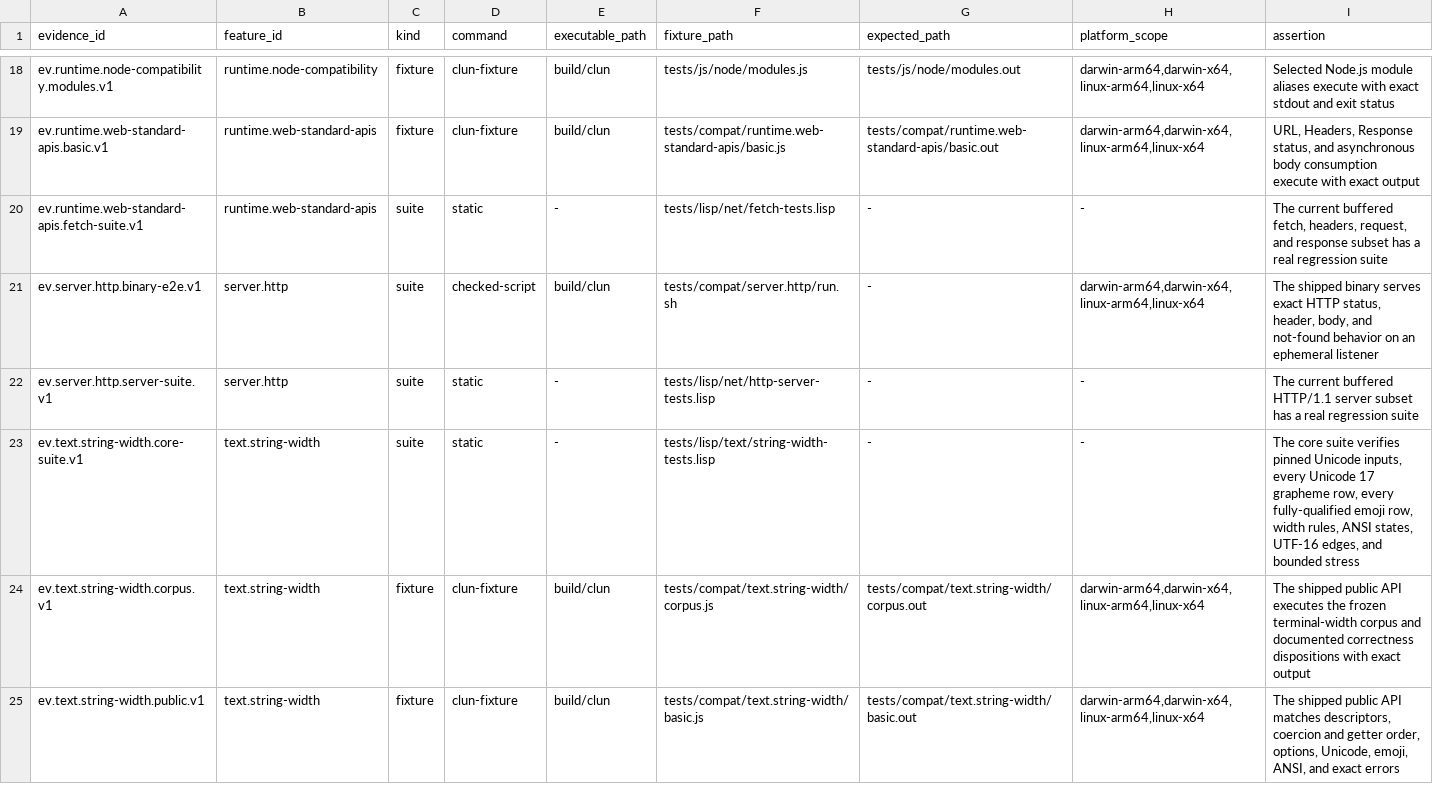
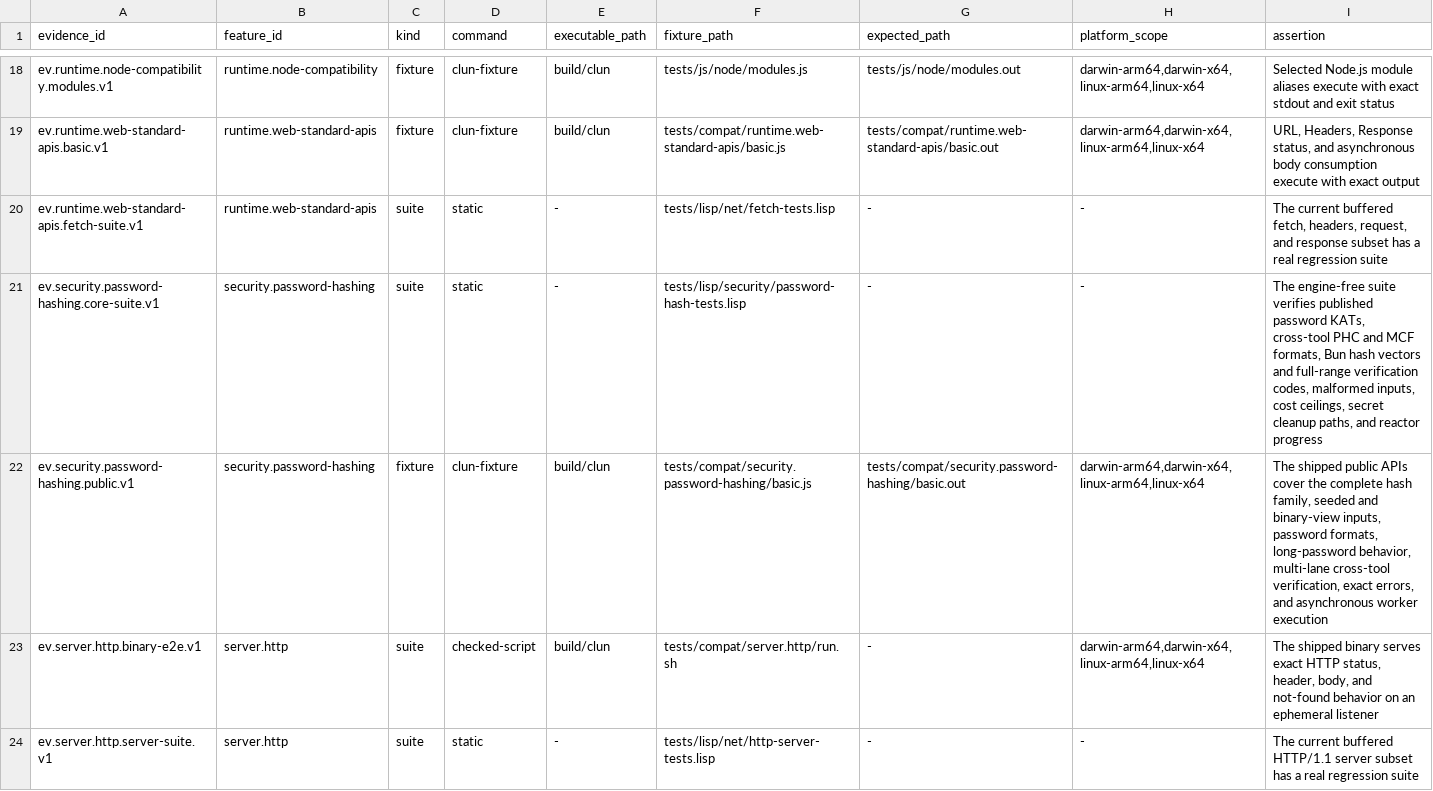
Before and after one commit to theesfeld/clun, a TSV file: compat/evidence.tsv, drawn as a sheet; only a part is shown, gaps mark what is left out; the shorter side is filled out with more unchanged rows.

```diff
--- a/compat/evidence.tsv
+++ b/compat/evidence.tsv
@@ -20,2 +20,4 @@ ev.runtime.web-standard-apis.basic.v1	runtime.web-standard-apis	fixture	clun-fix
 ev.runtime.web-standard-apis.fetch-suite.v1	runtime.web-standard-apis	suite	static	-	tests/lisp/net/fetch-tests.lisp	-	-	The current buffered fetch, headers, request, and response subset has a real regression suite
+ev.security.password-hashing.core-suite.v1	security.password-hashing	suite	static	-	tests/lisp/security/password-hash-tests.lisp	-	-	The engine-free suite verifies published password KATs, cross-tool PHC and MCF formats, Bun hash vectors and full-range verification codes, malformed inputs, cost ceilings, secret cleanup paths, and reactor progress
+ev.security.password-hashing.public.v1	security.password-hashing	fixture	clun-fixture	build/clun	tests/compat/security.password-hashing/basic.js	tests/compat/security.password-hashing/basic.out	darwin-arm64,darwin-x64,linux-arm64,linux-x64	The shipped public APIs cover the complete hash family, seeded and binary-view inputs, password formats, long-password behavior, multi-lane cross-tool verification, exact errors, and asynchronous worker execution
 ev.server.http.binary-e2e.v1	server.http	suite	checked-script	build/clun	tests/compat/server.http/run.sh	-	darwin-arm64,darwin-x64,linux-arm64,linux-x64	The shipped binary serves exact HTTP status, header, body, and not-found behavior on an ephemeral listener
```
Also changed, not shown: 11 other files.
